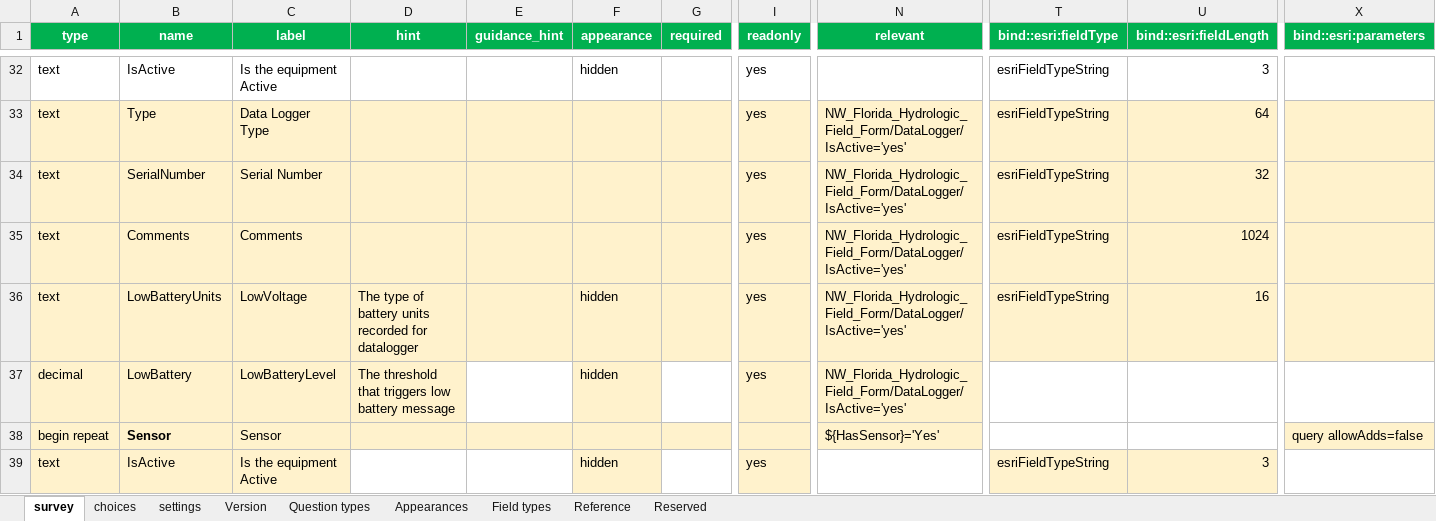
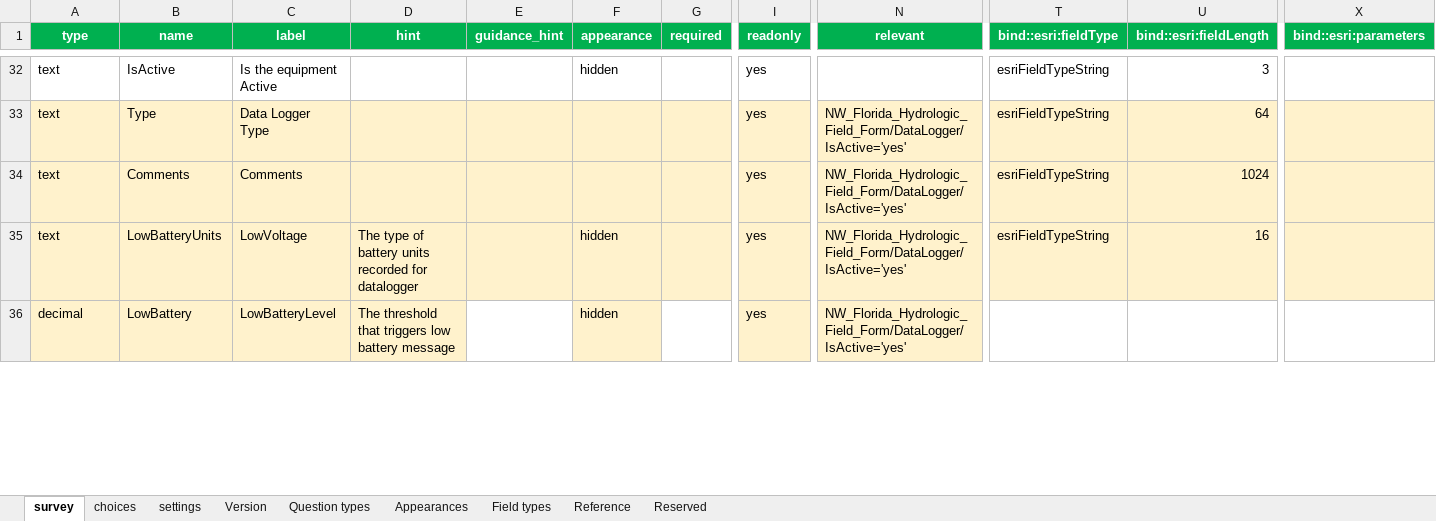
Before and after one commit to NWFWMD-IT/Hydrologic-Monitoring-Project, an Excel workbook: survey/f032871677f74a8a940a693187de0ca9/NW Florida Hydrologic Field Form.xlsx, sheet survey, drawn as a sheet; only a part is shown, gaps mark what is left out; values as stored, in another font and other column widths than the file's, no borders; conditional formats and table styles not drawn; removed rows and columns are numbered as before the commit, all else as after; rows hold the shown columns only; the diff covers the shown part only; the diff names each change by its address in the sheet, - before the commit and + after, or states it on an @@ line.

Commit message:
Updating Survey files

```diff
--- a/survey/f032871677f74a8a940a693187de0ca9/NW Florida Hydrologic Field Form.xlsx (sheet survey)
+++ b/survey/f032871677f74a8a940a693187de0ca9/NW Florida Hydrologic Field Form.xlsx (sheet survey)
-row 34: text | SerialNumber | Serial Number |  |  |  |  | yes | NW_Florida_Hydrologic_Field_Form/DataLogger/IsActive='yes' | esriFieldTypeString | 32
-row 38: begin repeat | Sensor | Sensor |  |  |  |  |  | ${HasSensor}='Yes' |  |  | query allowAdds=false
-row 39: text | IsActive | Is the equipment Active |  |  | hidden |  | yes |  | esriFieldTypeString | 3
```
Also changed, not shown: 1 added row, 6 removed rows, 9 edited cells and cell formats elsewhere in this sheet, sheet choices, 7 other files.
